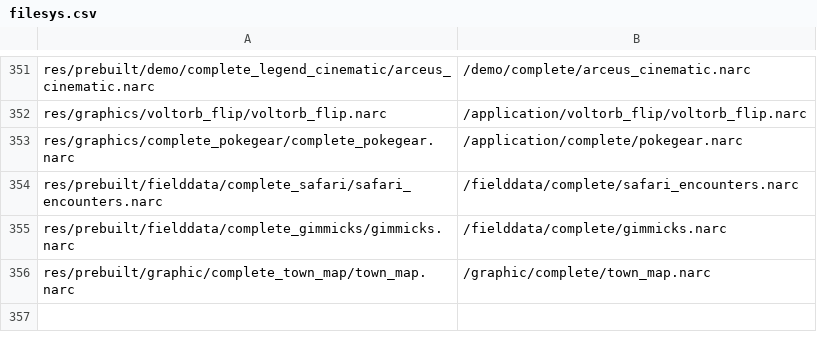
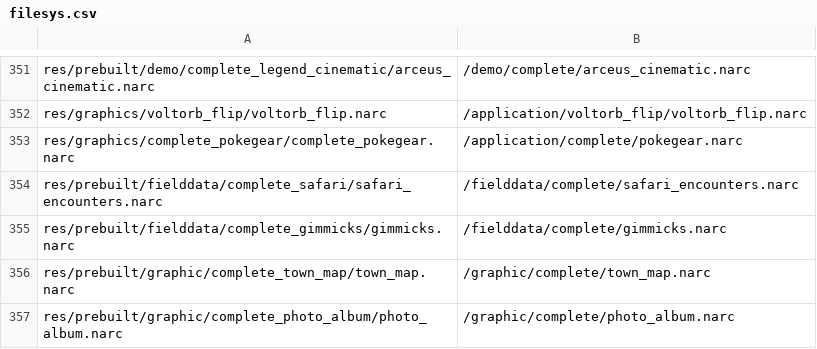
Before and after one commit to hanktwichell/pokemon-sovereign-complete, a CSV file: decomp/platinum.us/filesys.csv, drawn as a sheet; only a part is shown, gaps mark what is left out.

```diff
--- a/decomp/platinum.us/filesys.csv
+++ b/decomp/platinum.us/filesys.csv
@@ -356 +356,2 @@ res/prebuilt/fielddata/complete_gimmicks/gimmicks.narc,/fielddata/complete/gimmi
 res/prebuilt/graphic/complete_town_map/town_map.narc,/graphic/complete/town_map.narc
+res/prebuilt/graphic/complete_photo_album/photo_album.narc,/graphic/complete/photo_album.narc
```
Also changed, not shown: 6 other files.
